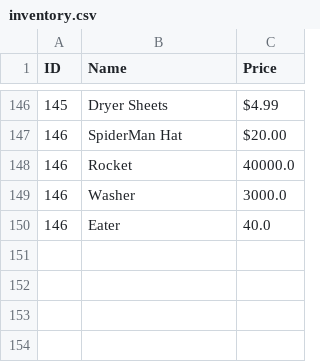
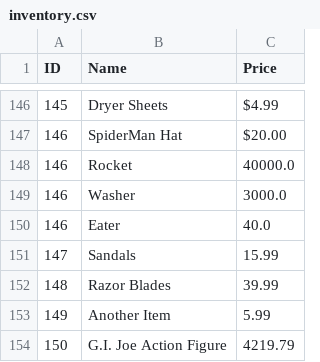
Before and after one commit to DavidLisk88/Learning-Demos, a CSV file: SearchInventoryHashMap/src/main/resources/inventory.csv, drawn as a sheet; only a part is shown, gaps mark what is left out; the diff names each change by its address in the sheet, - before the commit and + after, or states it on an @@ line.

```diff
--- a/SearchInventoryHashMap/src/main/resources/inventory.csv
+++ b/SearchInventoryHashMap/src/main/resources/inventory.csv
+row 151: 147 | Sandals | 15.99
+row 152: 148 | Razor Blades | 39.99
+row 153: 149 | Another Item | 5.99
+row 154: 150 | G.I. Joe Action Figure | 4219.79
```
Also changed, not shown: 3 other files.
